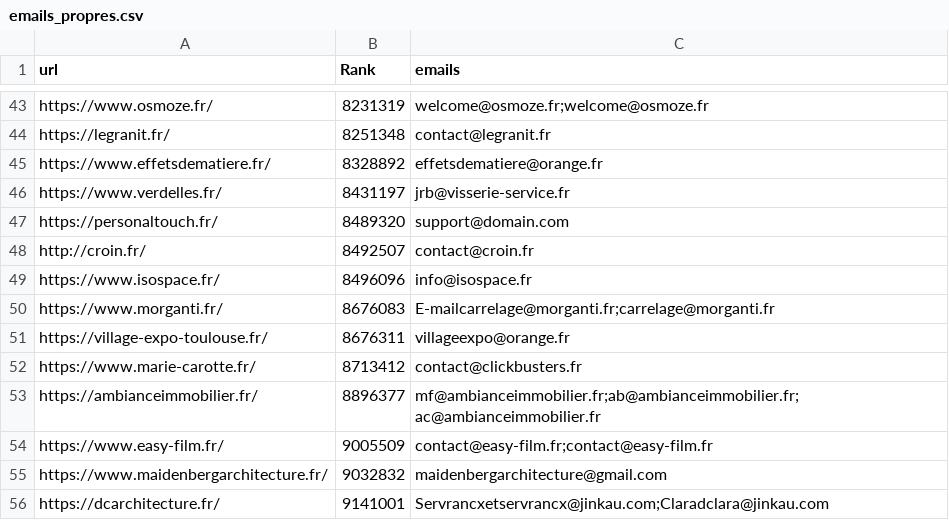
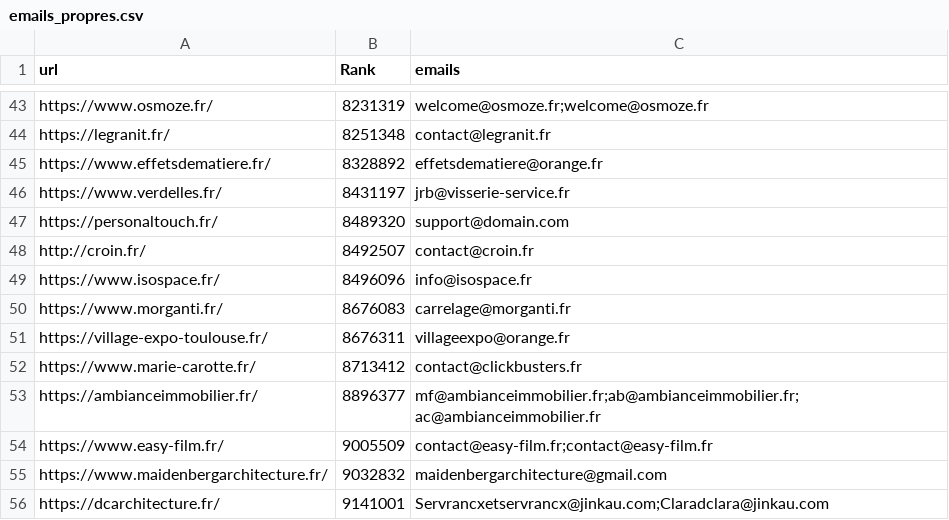
Before and after one commit to nico-private-dev/scrap-email, a CSV file: emails_propres.csv, drawn as a sheet; only a part is shown, gaps mark what is left out.

Commit message:
chore: update gitignore and clean duplicate email in CSV file

```diff
--- a/emails_propres.csv
+++ b/emails_propres.csv
@@ -49,3 +49,3 @@ http://croin.fr/,8492507,contact@croin.fr
 https://www.isospace.fr/,8496096,info@isospace.fr
-https://www.morganti.fr/,8676083,E-mailcarrelage@morganti.fr;carrelage@morganti.fr
+https://www.morganti.fr/,8676083,carrelage@morganti.fr
 https://village-expo-toulouse.fr/,8676311,villageexpo@orange.fr
```
Also changed, not shown: 1 other file.
